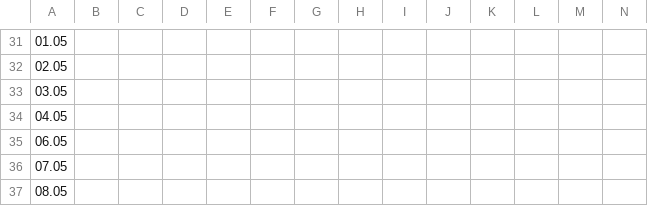
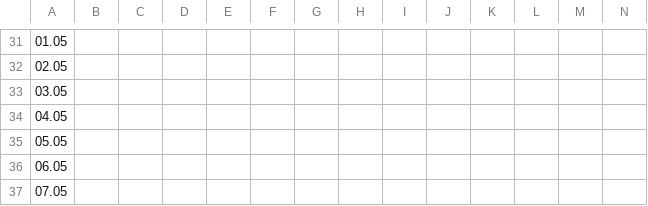
Before and after one commit to SmateS8/weather-collector, a CSV file: data.csv, drawn as a sheet; only a part is shown, gaps mark what is left out; the shorter side is filled out with more unchanged rows; rows hold the shown columns only; the diff names each change by its address in the sheet, - before the commit and + after, or states it on an @@ line.

Commit message:
fixed missing date

```diff
--- a/data.csv
+++ b/data.csv
+row 35: 05.05
```
